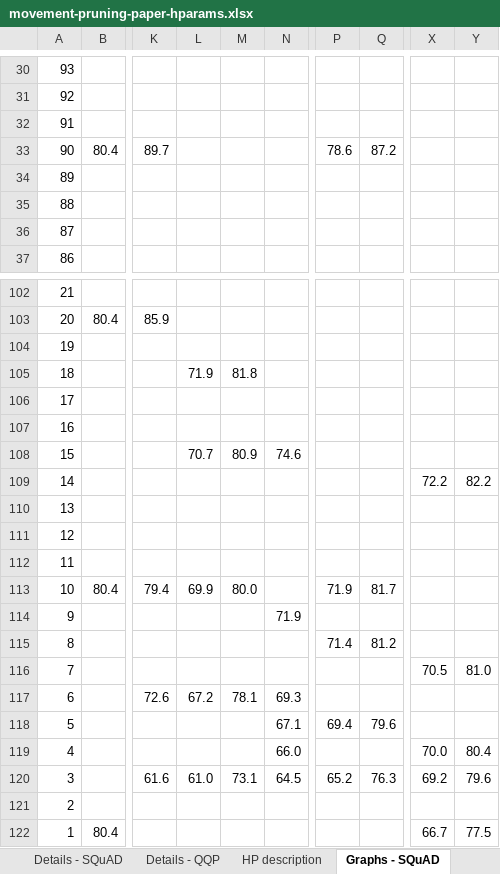
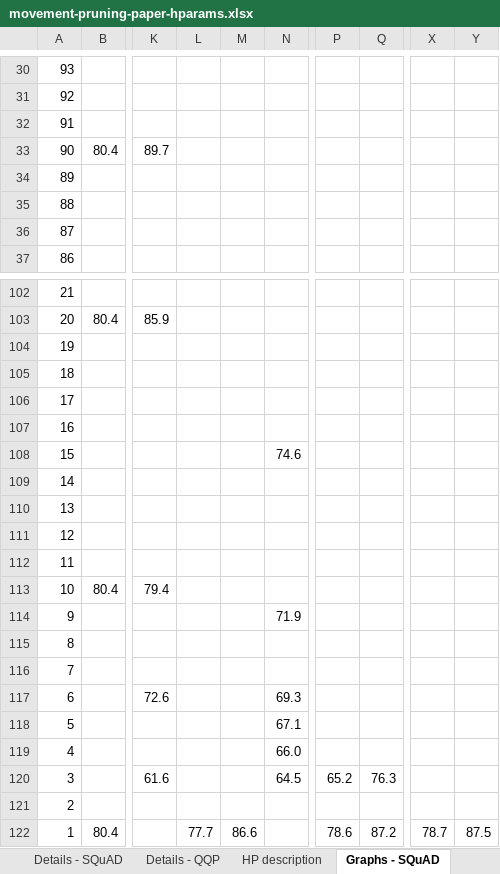
Before and after one commit to amanalok/block-spa-experiments, an Excel workbook: hparams/movement-pruning-paper-hparams.xlsx, sheet Graphs - SQuAD, drawn as a sheet; only a part is shown, gaps mark what is left out; values as stored, in another font and other column widths than the file's, no borders; charts and pictures not drawn; the diff covers the shown part only; the diff names each change by its address in the sheet, - before the commit and + after, or states it on an @@ line.

```diff
--- a/hparams/movement-pruning-paper-hparams.xlsx (sheet Graphs - SQuAD)
+++ b/hparams/movement-pruning-paper-hparams.xlsx (sheet Graphs - SQuAD)
-P33: 78.6
+P33: (empty)
-Q33: 87.2
+Q33: (empty)
-L105: 71.9
+L105: (empty)
-M105: 81.8
+M105: (empty)
-L108: 70.7
+L108: (empty)
-M108: 80.9
+M108: (empty)
-X109: 72.2
+X109: (empty)
-Y109: 82.2
+Y109: (empty)
-L113: 69.9
+L113: (empty)
-M113: 80.0
+M113: (empty)
-P113: 71.9
+P113: (empty)
-Q113: 81.7
+Q113: (empty)
-P115: 71.4
+P115: (empty)
-Q115: 81.2
+Q115: (empty)
-X116: 70.5
+X116: (empty)
-Y116: 81.0
+Y116: (empty)
-L117: 67.2
+L117: (empty)
-M117: 78.1
+M117: (empty)
-P118: 69.4
+P118: (empty)
-Q118: 79.6
+Q118: (empty)
-X119: 70.0
+X119: (empty)
-Y119: 80.4
+Y119: (empty)
-L120: 61.0
+L120: (empty)
-M120: 73.1
+M120: (empty)
-X120: 69.2
+X120: (empty)
-Y120: 79.6
+Y120: (empty)
-L122: (empty)
+L122: 77.7
-M122: (empty)
+M122: 86.6
-P122: (empty)
+P122: 78.6
-Q122: (empty)
+Q122: 87.2
-X122: 66.7
+X122: 78.7
-Y122: 77.5
+Y122: 87.5
```
Also changed, not shown: 20 edited cells elsewhere in this sheet, sheet Details - SQuAD, hidden cells, charts or pictures, 1 other file.
